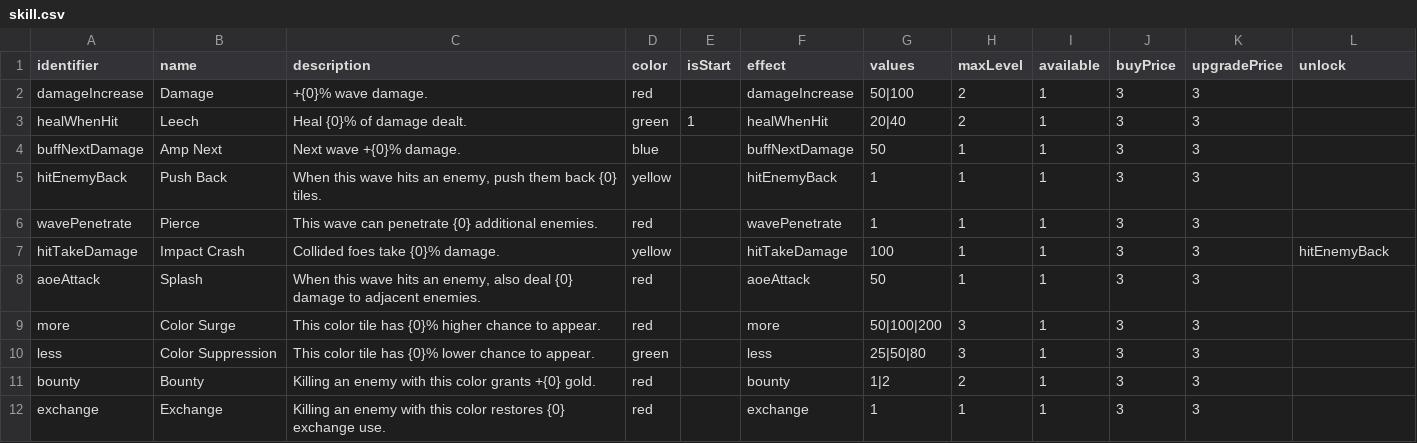
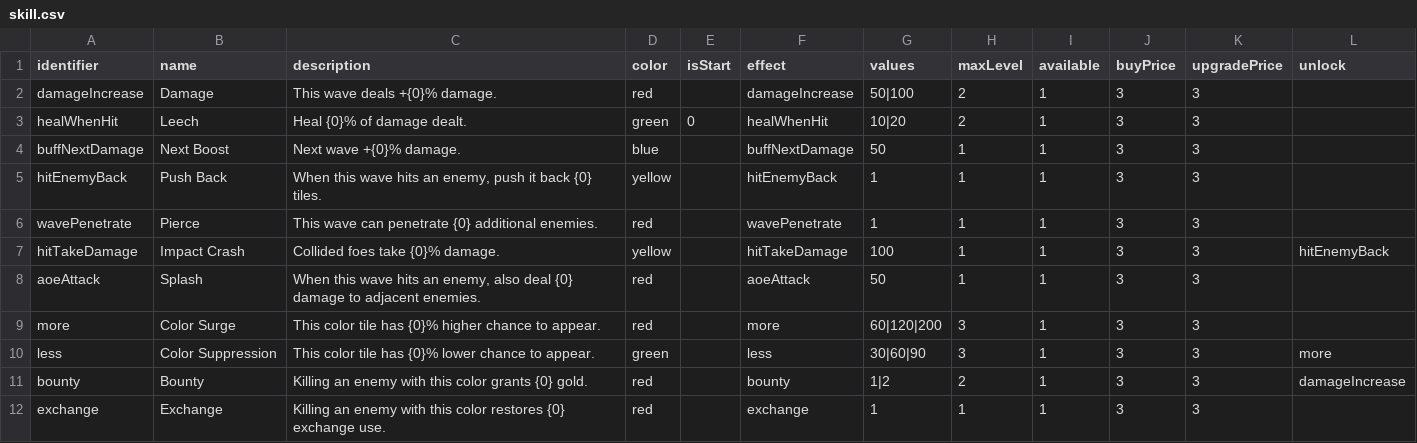
Before and after one commit to shshwdr/wave, a CSV file: Assets/Resources/csv/skill.csv, drawn as a sheet; only a part is shown; the diff covers the shown part only.

Commit message:
bug fix and update levels

```diff
--- a/Assets/Resources/csv/skill.csv
+++ b/Assets/Resources/csv/skill.csv
@@ -1,6 +1,6 @@
 identifier,name,description,color,isStart,effect,values,maxLevel,available,buyPrice,upgradePrice,unlock
-damageIncrease,Damage, +{0}% wave damage.,red,,damageIncrease,50|100,2,1,3,3,
-healWhenHit,Leech,Heal {0}% of damage dealt.,green,1,healWhenHit,20|40,2,1,3,3,
-buffNextDamage,Amp Next,Next wave +{0}% damage.,blue,,buffNextDamage,50,1,1,3,3,
-hitEnemyBack,Push Back,"When this wave hits an enemy, push them back {0} tiles.",yellow,,hitEnemyBack,1,1,1,3,3,
+damageIncrease,Damage,This wave deals +{0}% damage.,red,,damageIncrease,50|100,2,1,3,3,
+healWhenHit,Leech,Heal {0}% of damage dealt.,green,0,healWhenHit,10|20,2,1,3,3,
+buffNextDamage,Next Boost,Next wave +{0}% damage.,blue,,buffNextDamage,50,1,1,3,3,
+hitEnemyBack,Push Back,"When this wave hits an enemy, push it back {0} tiles.",yellow,,hitEnemyBack,1,1,1,3,3,
 wavePenetrate,Pierce,This wave can penetrate {0} additional enemies.,red,,wavePenetrate,1,1,1,3,3,
@@ -8,5 +8,5 @@ hitTakeDamage,Impact Crash,Collided foes take {0}% damage.,yellow,,hitTakeDamage
 aoeAttack,Splash,"When this wave hits an enemy, also deal {0} damage to adjacent enemies.",red,,aoeAttack,50,1,1,3,3,
-more,Color Surge,This color tile has {0}% higher chance to appear.,red,,more,50|100|200,3,1,3,3,
-less,Color Suppression,This color tile has {0}% lower chance to appear.,green,,less,25|50|80,3,1,3,3,
-bounty,Bounty,Killing an enemy with this color grants +{0} gold.,red,,bounty,1|2,2,1,3,3,
+more,Color Surge,This color tile has {0}% higher chance to appear.,red,,more,60|120|200,3,1,3,3,
+less,Color Suppression,This color tile has {0}% lower chance to appear.,green,,less,30|60|90,3,1,3,3,more
+bounty,Bounty,Killing an enemy with this color grants {0} gold.,red,,bounty,1|2,2,1,3,3,damageIncrease
 exchange,Exchange,Killing an enemy with this color restores {0} exchange use.,red,,exchange,1,1,1,3,3,
```
Also changed, not shown: 1 added row, 1 moved row and 30 edited cells elsewhere in this file, Assets/Resources/csv/enemy.csv, Assets/Resources/csv/level.csv, 14 other files.
